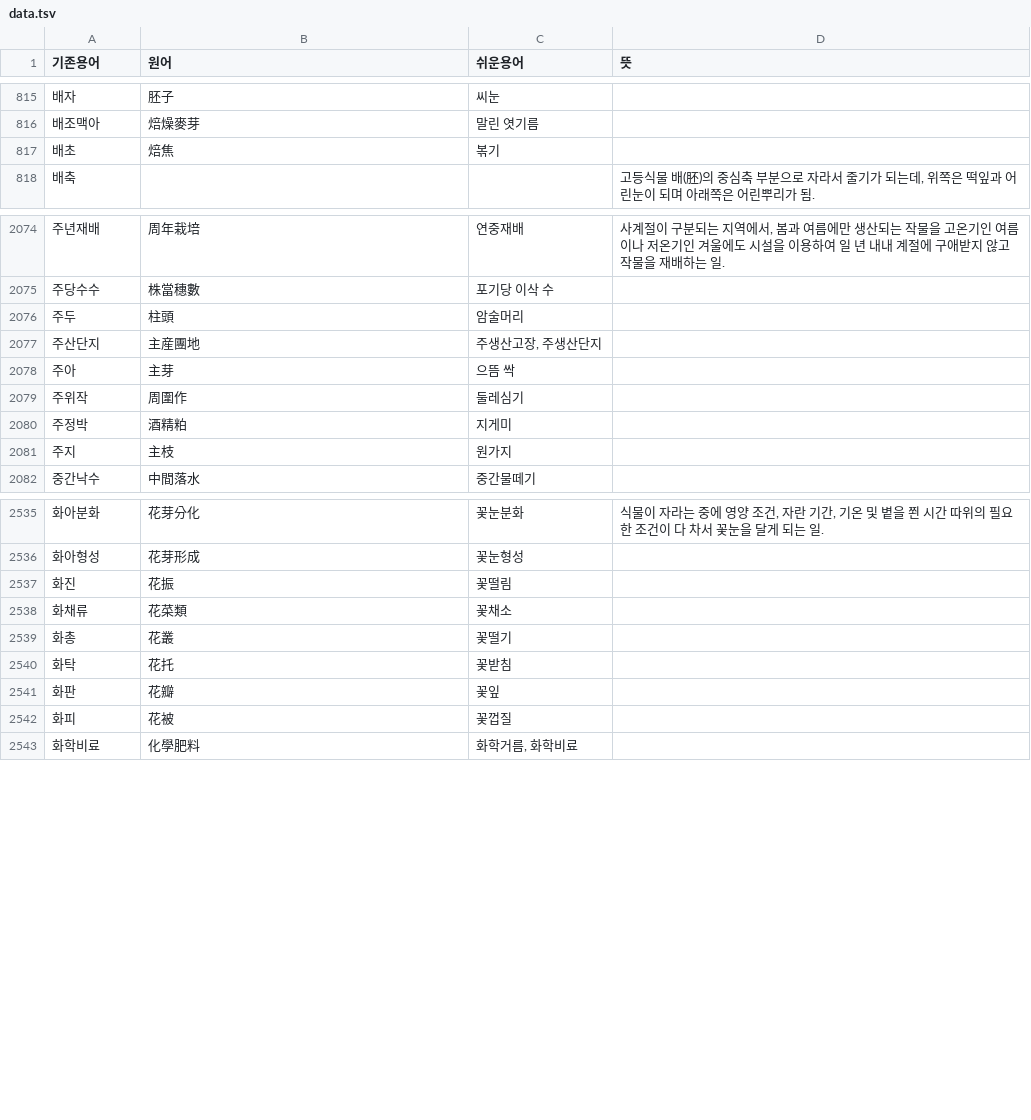
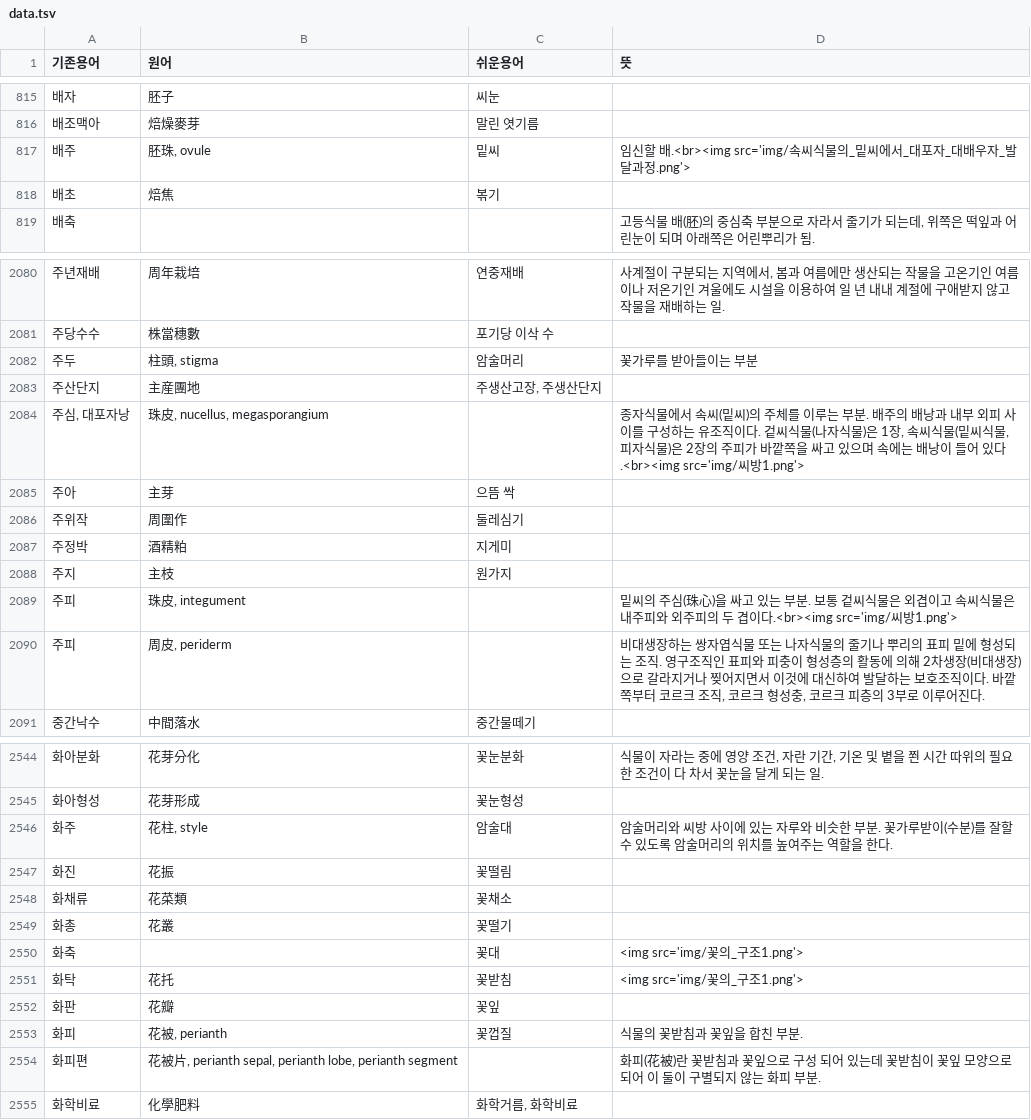
Before and after one commit to lazychoi/lazychoi.github.io, a TSV file: data.tsv, drawn as a sheet; only a part is shown, gaps mark what is left out; the diff covers the shown part only.

```diff
--- a/data.tsv
+++ b/data.tsv
@@ -816,2 +816,3 @@
 배조맥아	焙燥麥芽	말린 엿기름	
+배주	胚珠, ovule	밑씨	임신할 배.<br><img src='img/속씨식물의_밑씨에서_대포자_대배우자_발달과정.png'>
 배초	焙焦	볶기	
@@ -2075,4 +2081,5 @@
 주당수수	株當穗數	포기당 이삭 수	
-주두	柱頭	암술머리	
+주두	柱頭, stigma	암술머리	꽃가루를 받아들이는 부분
 주산단지	主産團地	주생산고장, 주생산단지	
+주심, 대포자낭	珠皮, nucellus, megasporangium		종자식물에서 속씨(밑씨)의 주체를 이루는 부분. 배주의 배낭과 내부 외피 사이를 구성하는 유조직이다. 겉씨식물(나자식물)은 1장, 속씨식물(밑씨식물, 피자식물)은 2장의 주피가 바깥쪽을 싸고 있으며 속에는 배낭이 들어 있다.<br><img src='img/씨방1.png'>
 주아	主芽	으뜸 싹	
@@ -2081,2 +2088,4 @@
 주지	主枝	원가지	
+주피	珠皮, integument		밑씨의 주심(珠心)을 싸고 있는 부분. 보통 겉씨식물은 외겹이고 속씨식물은 내주피와 외주피의 두 겹이다.<br><img src='img/씨방1.png'>
+주피	周皮, periderm 		비대생장하는 쌍자엽식물 또는 나자식물의 줄기나 뿌리의 표피 밑에 형성되는 조직. 영구조직인 표피와 피충이 형성층의 활동에 의해 2차생장(비대생장)으로 갈라지거나 찢어지면서 이것에 대신하여 발달하는 보호조직이다. 바깥쪽부터 코르크 조직, 코르크 형성충, 코르크 피층의 3부로 이루어진다.
 중간낙수	中間落水	중간물떼기	
@@ -2536,2 +2545,3 @@
 화아형성	花芽形成	꽃눈형성	
+화주	花柱, style	암술대	암술머리와 씨방 사이에 있는 자루와 비슷한 부분. 꽃가루받이(수분)를 잘할 수 있도록 암술머리의 위치를 높여주는 역할을 한다.
 화진	花振	꽃떨림	
@@ -2539,5 +2549,7 @@
 화총	花叢	꽃떨기	
-화탁	花托	꽃받침	
+화축		꽃대	<img src='img/꽃의_구조1.png'>
+화탁	花托	꽃받침	<img src='img/꽃의_구조1.png'>
 화판	花瓣	꽃잎	
-화피	花被	꽃껍질	
+화피	花被, perianth	꽃껍질	식물의 꽃받침과 꽃잎을 합친 부분.
+화피편	花被片, perianth sepal, perianth lobe, perianth segment		화피(花被)란 꽃받침과 꽃잎으로 구성 되어 있는데 꽃받침이 꽃잎 모양으로 되어 이 둘이 구별되지 않는 화피 부분.
 화학비료	化學肥料	화학거름, 화학비료	
```
Also changed, not shown: 5 added rows and 16 edited cells elsewhere in this file, 6 other files.
